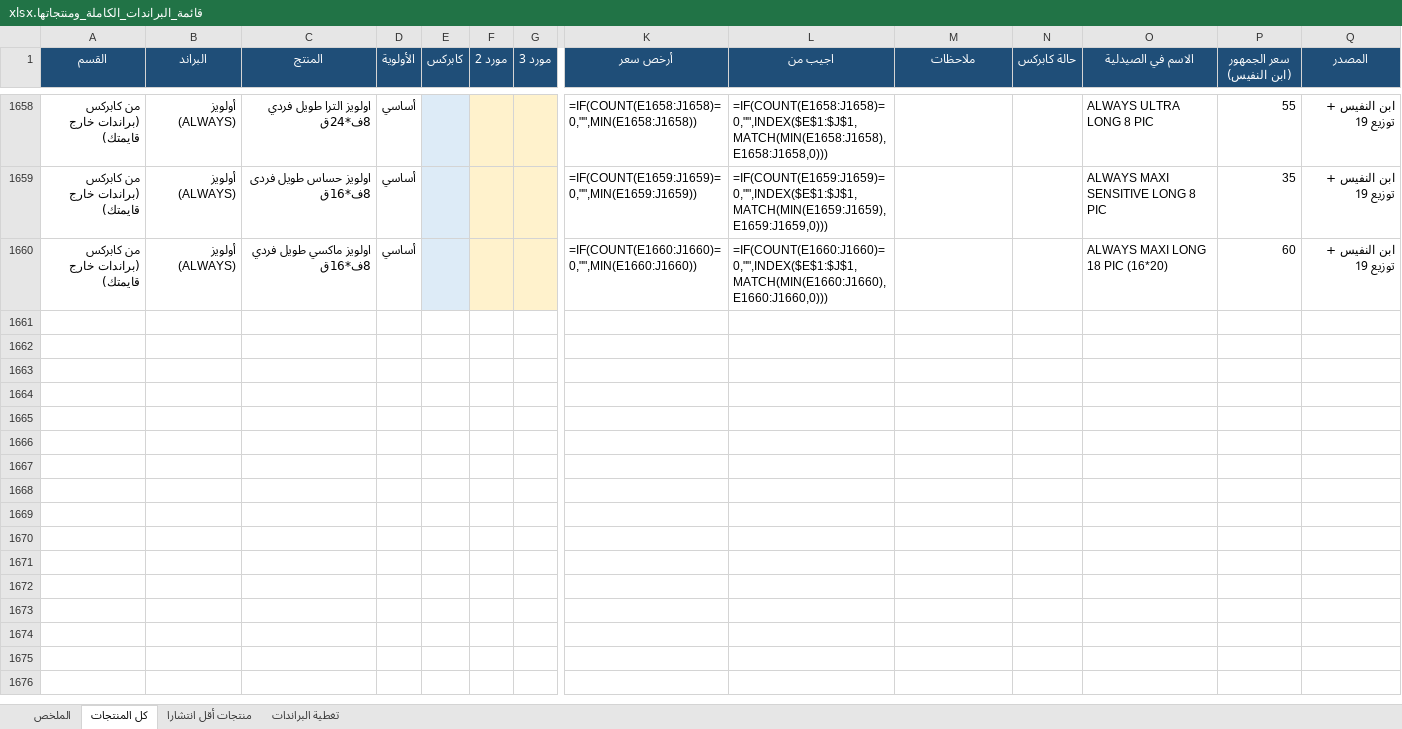
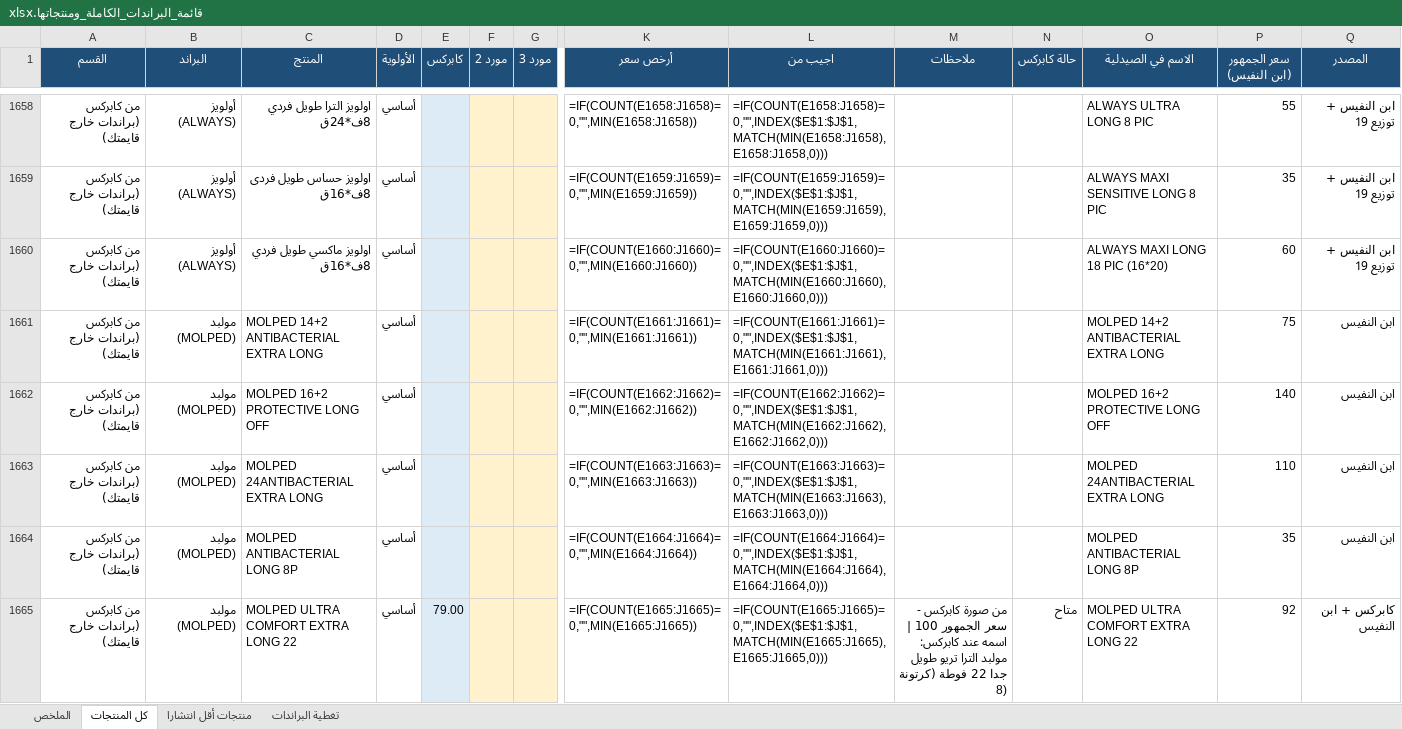
Before and after one commit to taroook777/tarek-elaskary, an Excel workbook: cosmo-pricing/قائمة_البراندات_الكاملة_ومنتجاتها.xlsx, sheet كل المنتجات, drawn as a sheet; only a part is shown, gaps mark what is left out; values as stored, in another font and other column widths than the file's, no borders; formulas without a stored value are shown as written; conditional formats not drawn; rows hold the shown columns only; the diff covers the shown part only; the diff names each change by its address in the sheet, - before the commit and + after, or states it on an @@ line.

```diff
--- a/cosmo-pricing/قائمة_البراندات_الكاملة_ومنتجاتها.xlsx (sheet كل المنتجات)
+++ b/cosmo-pricing/قائمة_البراندات_الكاملة_ومنتجاتها.xlsx (sheet كل المنتجات)
+row 1661: من كابركس (براندات خارج قايمتك) | مولبد (MOLPED) | MOLPED 14+2 ANTIBACTERIAL EXTRA LONG | أساسي |  |  |  | =IF(COUNT(E1661:J1661)=0,"",MIN(E1661:J1661)) | =IF(COUNT(E1661:J1661)=0,"",INDEX($E$1:$J$1,MATCH(MIN(E1661:J1661),E1661:J1661,0))) |  |  | MOLPED 14+2 ANTIBACTERIAL EXTRA LONG | 75 | ابن النفيس
+row 1662: من كابركس (براندات خارج قايمتك) | مولبد (MOLPED) | MOLPED 16+2 PROTECTIVE LONG OFF | أساسي |  |  |  | =IF(COUNT(E1662:J1662)=0,"",MIN(E1662:J1662)) | =IF(COUNT(E1662:J1662)=0,"",INDEX($E$1:$J$1,MATCH(MIN(E1662:J1662),E1662:J1662,0))) |  |  | MOLPED 16+2 PROTECTIVE LONG OFF | 140 | ابن النفيس
+row 1663: من كابركس (براندات خارج قايمتك) | مولبد (MOLPED) | MOLPED 24ANTIBACTERIAL EXTRA LONG | أساسي |  |  |  | =IF(COUNT(E1663:J1663)=0,"",MIN(E1663:J1663)) | =IF(COUNT(E1663:J1663)=0,"",INDEX($E$1:$J$1,MATCH(MIN(E1663:J1663),E1663:J1663,0))) |  |  | MOLPED 24ANTIBACTERIAL EXTRA LONG | 110 | ابن النفيس
+row 1664: من كابركس (براندات خارج قايمتك) | مولبد (MOLPED) | MOLPED ANTIBACTERIAL LONG 8P | أساسي |  |  |  | =IF(COUNT(E1664:J1664)=0,"",MIN(E1664:J1664)) | =IF(COUNT(E1664:J1664)=0,"",INDEX($E$1:$J$1,MATCH(MIN(E1664:J1664),E1664:J1664,0))) |  |  | MOLPED ANTIBACTERIAL LONG 8P | 35 | ابن النفيس
+row 1665: من كابركس (براندات خارج قايمتك) | مولبد (MOLPED) | MOLPED ULTRA COMFORT EXTRA LONG 22 | أساسي | 79.00 |  |  | =IF(COUNT(E1665:J1665)=0,"",MIN(E1665:J1665)) | =IF(COUNT(E1665:J1665)=0,"",INDEX($E$1:$J$1,MATCH(MIN(E1665:J1665),E1665:J1665,0))) | من صورة كابركس - سعر الجمهور 100 | اسمه عند كابركس: مولبد الترا تريو طويل جدا 22 فوطة (كرتونة 8) | متاح | MOLPED ULTRA COMFORT EXTRA LONG 22 | 92 | كابركس + ابن النفيس
```
Also changed, not shown: 14 added rows elsewhere in this sheet, sheet منتجات أقل انتشارا, sheet الملخص, sheet تغطية البراندات, cosmo-pricing/قائمة_أسعار_كابركس_والبراندات_الناقصة.xlsx.
